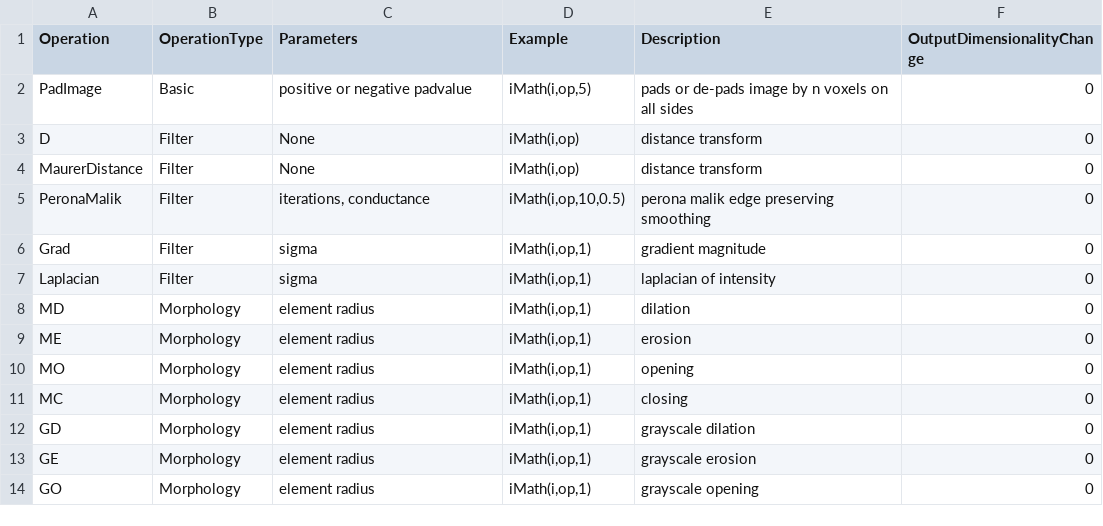
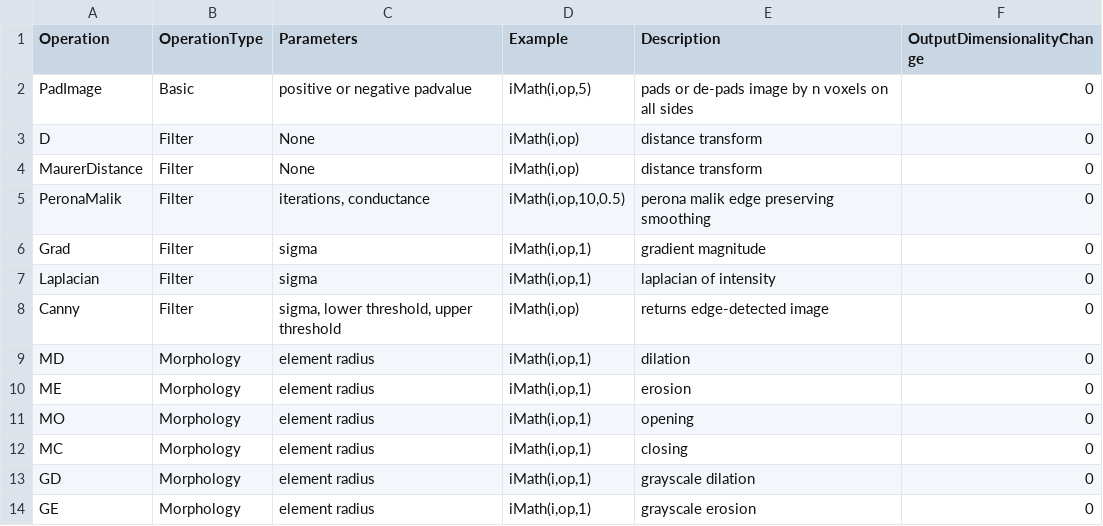
Before and after one commit to ANTsX/ANTsR, a CSV file: data/iMathOps.csv, drawn as a sheet; only a part is shown; the shorter side is filled out with more unchanged rows.

```diff
--- a/data/iMathOps.csv
+++ b/data/iMathOps.csv
@@ -7,2 +7,3 @@ Grad;Filter;sigma;"iMath(i,op,1)";gradient magnitude;0
 Laplacian;Filter;sigma;"iMath(i,op,1)";laplacian of intensity;0
+Canny;Filter;"sigma, lower threshold, upper threshold";"iMath(i,op)";returns edge-detected image;0
 MD;Morphology;element radius;"iMath(i,op,1)";dilation;0
```
Also changed, not shown: 1 other file.
